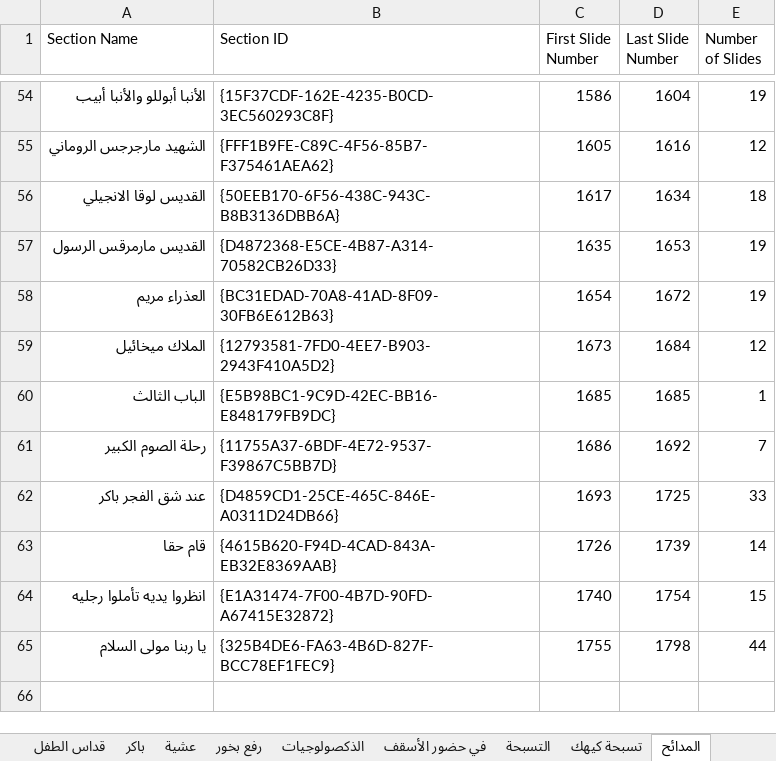
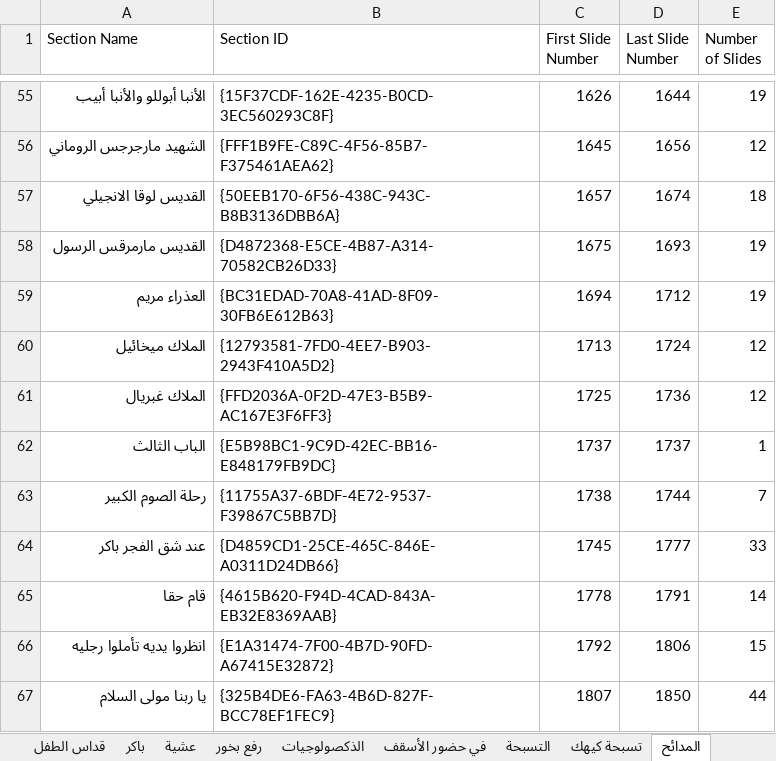
Before and after one commit to johnwassfy/St.Mary-Maadi-Liturgies, an Excel workbook: Files Data.xlsx, sheet المدائح, drawn as a sheet; only a part is shown, gaps mark what is left out; values as stored, in another font and other column widths than the file's, no borders; addresses are those after the commit; the diff covers the shown part only; the diff names each change by its address in the sheet, - before the commit and + after, or states it on an @@ line.

```diff
--- a/Files Data.xlsx (sheet المدائح)
+++ b/Files Data.xlsx (sheet المدائح)
-C55 (First Slide Number): 1586
+C55 (First Slide Number): 1626
-D55 (Last Slide Number): 1604
+D55 (Last Slide Number): 1644
-C56 (First Slide Number): 1605
+C56 (First Slide Number): 1645
-D56 (Last Slide Number): 1616
+D56 (Last Slide Number): 1656
-C57 (First Slide Number): 1617
+C57 (First Slide Number): 1657
-D57 (Last Slide Number): 1634
+D57 (Last Slide Number): 1674
-C58 (First Slide Number): 1635
+C58 (First Slide Number): 1675
-D58 (Last Slide Number): 1653
+D58 (Last Slide Number): 1693
-C59 (First Slide Number): 1654
+C59 (First Slide Number): 1694
-D59 (Last Slide Number): 1672
+D59 (Last Slide Number): 1712
-C60 (First Slide Number): 1673
+C60 (First Slide Number): 1713
-D60 (Last Slide Number): 1684
+D60 (Last Slide Number): 1724
+row 61: الملاك غبريال | {FFD2036A-0F2D-47E3-B5B9-AC167E3F6FF3} | 1725 | 1736 | 12
-C62 (First Slide Number): 1685
+C62 (First Slide Number): 1737
-D62 (Last Slide Number): 1685
+D62 (Last Slide Number): 1737
-C63 (First Slide Number): 1686
+C63 (First Slide Number): 1738
-D63 (Last Slide Number): 1692
+D63 (Last Slide Number): 1744
-C64 (First Slide Number): 1693
+C64 (First Slide Number): 1745
-D64 (Last Slide Number): 1725
+D64 (Last Slide Number): 1777
-C65 (First Slide Number): 1726
+C65 (First Slide Number): 1778
-D65 (Last Slide Number): 1739
+D65 (Last Slide Number): 1791
-C66 (First Slide Number): 1740
+C66 (First Slide Number): 1792
-D66 (Last Slide Number): 1754
+D66 (Last Slide Number): 1806
-C67 (First Slide Number): 1755
+C67 (First Slide Number): 1807
-D67 (Last Slide Number): 1798
+D67 (Last Slide Number): 1850
```
Also changed, not shown: 1 added row and 63 edited cells elsewhere in this sheet, sheet القداس, sheet التسبحة, Tables.xlsx, 7 other files.
